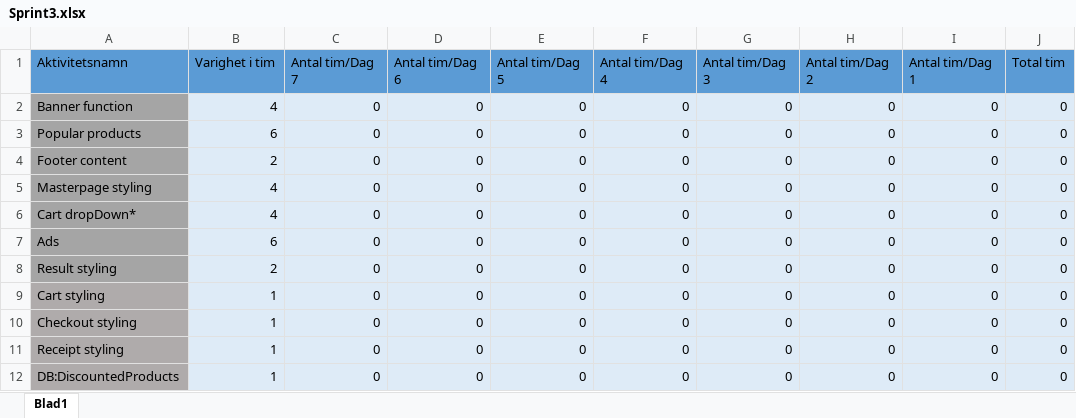
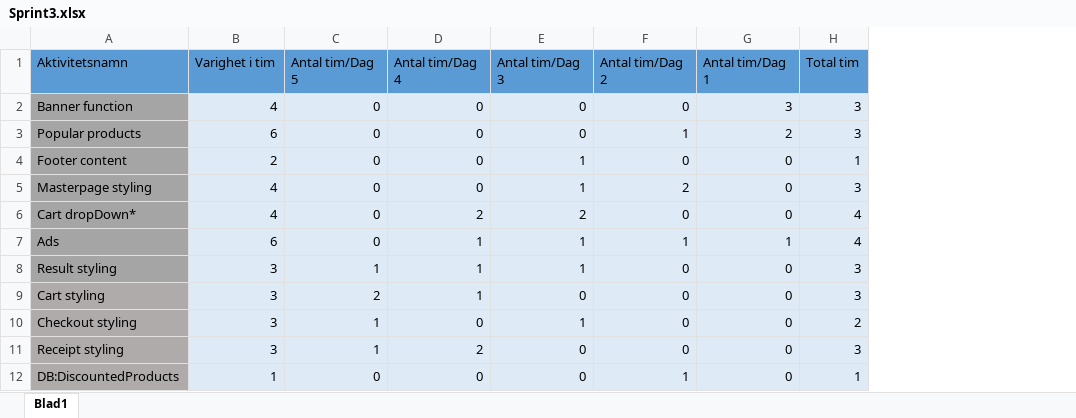
Before and after one commit to JohanssonKristoffer/E-Handel, an Excel workbook: Dokument/Sprint3.xlsx, sheet Blad1, drawn as a sheet; only a part is shown; values as stored, in another font and other column widths than the file's, no borders; charts and pictures not drawn; removed rows and columns are numbered as before the commit, all else as after; the diff covers the shown part only; the diff names each change by its address in the sheet, - before the commit and + after, or states it on an @@ line.

```diff
--- a/Dokument/Sprint3.xlsx (sheet Blad1)
+++ b/Dokument/Sprint3.xlsx (sheet Blad1)
-column C (Antal tim/Dag 7), rows 2-12: all 0
-column D (Antal tim/Dag 6), rows 2-12: all 0
-G2 (Antal tim/Dag 1): 0
+G2 (Antal tim/Dag 1): 3
-H2:H3 (Total tim): 0
+H2:H3 (Total tim): 3
-F3 (Antal tim/Dag 2): 0
+F3 (Antal tim/Dag 2): 1
-G3 (Antal tim/Dag 1): 0
+G3 (Antal tim/Dag 1): 2
-E4:E5 (Antal tim/Dag 3): 0
+E4:E5 (Antal tim/Dag 3): 1
-H4 (Total tim): 0
+H4 (Total tim): 1
-F5 (Antal tim/Dag 2): 0
+F5 (Antal tim/Dag 2): 2
-H5 (Total tim): 0
+H5 (Total tim): 3
-D6 (Antal tim/Dag 4): 0
+D6 (Antal tim/Dag 4): 2
-E6 (Antal tim/Dag 3): 0
+E6 (Antal tim/Dag 3): 2
-H6:H7 (Total tim): 0
+H6:H7 (Total tim): 4
-D7:D9 (Antal tim/Dag 4): 0
+D7:D9 (Antal tim/Dag 4): 1
-E7:E8 (Antal tim/Dag 3): 0
+E7:E8 (Antal tim/Dag 3): 1
-F7 (Antal tim/Dag 2): 0
+F7 (Antal tim/Dag 2): 1
-G7 (Antal tim/Dag 1): 0
+G7 (Antal tim/Dag 1): 1
-B8 (Varighet i tim): 2
+B8 (Varighet i tim): 3
-C8 (Antal tim/Dag 5): 0
+C8 (Antal tim/Dag 5): 1
-H8:H9 (Total tim): 0
+H8:H9 (Total tim): 3
-B9:B11 (Varighet i tim): 1
+B9:B11 (Varighet i tim): 3
-C9 (Antal tim/Dag 5): 0
+C9 (Antal tim/Dag 5): 2
-C10:C11 (Antal tim/Dag 5): 0
+C10:C11 (Antal tim/Dag 5): 1
-E10 (Antal tim/Dag 3): 0
+E10 (Antal tim/Dag 3): 1
-H10 (Total tim): 0
+H10 (Total tim): 2
-D11 (Antal tim/Dag 4): 0
+D11 (Antal tim/Dag 4): 2
-H11 (Total tim): 0
+H11 (Total tim): 3
-F12 (Antal tim/Dag 2): 0
+F12 (Antal tim/Dag 2): 1
-H12 (Total tim): 0
+H12 (Total tim): 1
```
Also changed, not shown: 5 added rows, 7 removed rows and 14 edited cells elsewhere in this sheet, charts or pictures, Dokument/Sprint1.xlsx, 1 other file.
